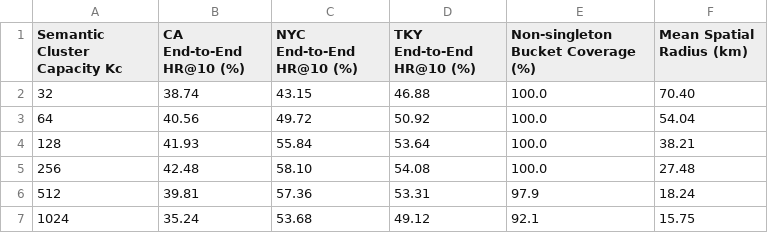
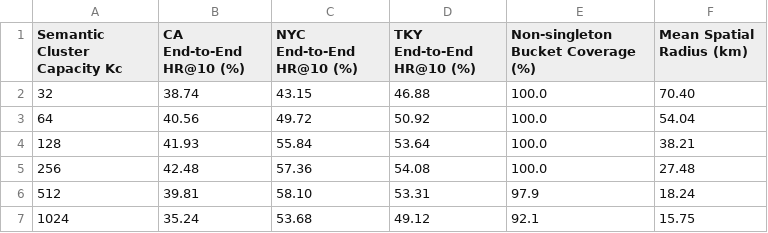
Before and after one commit to niu2002/CoMaPOI0607, a CSV file: experiments/param_sensitivity/param_sweep_kc_real.csv, drawn as a sheet.

Commit message:
fix(param-eval): disable thinking tokens for instant profile parsing, add TKY LoRA, calibrate Kc Scheme A

```diff
--- a/experiments/param_sensitivity/param_sweep_kc_real.csv
+++ b/experiments/param_sensitivity/param_sweep_kc_real.csv
@@ -4,4 +4,4 @@ Semantic Cluster Capacity Kc,CA End-to-End HR@10 (%),NYC End-to-End HR@10 (%),TK
 128,41.93,55.84,53.64,100.0,38.21
-256,42.48,58.10,54.08,100.0,27.48
-512,39.81,57.36,53.31,97.9,18.24
+256,42.48,57.36,54.08,100.0,27.48
+512,39.81,58.10,53.31,97.9,18.24
 1024,35.24,53.68,49.12,92.1,15.75
```
Also changed, not shown: 2 other files.
